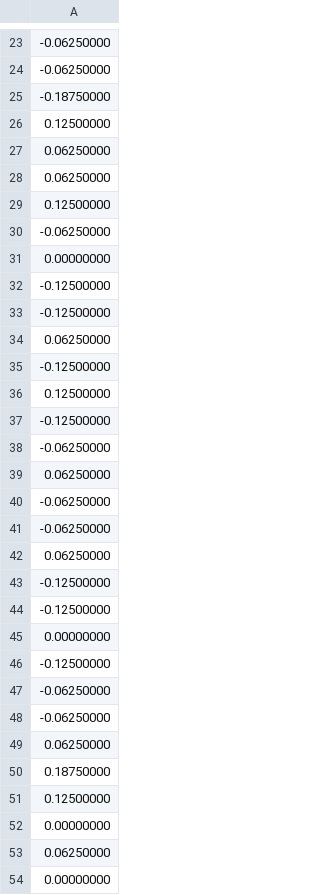
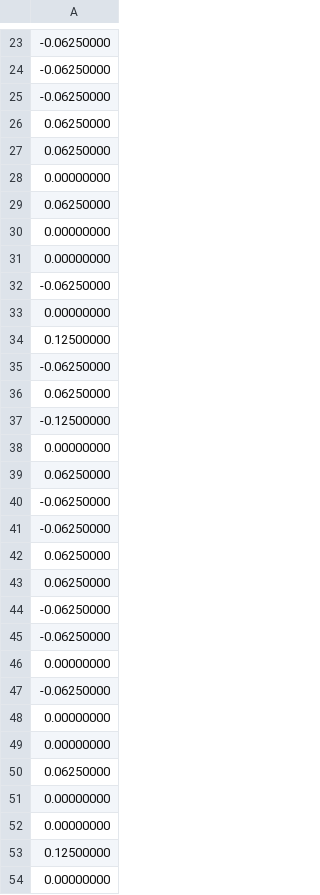
Before and after one commit to xiaoyang00001/IsaacLab, a CSV file: dec_obs_step1.csv, drawn as a sheet; only a part is shown, gaps mark what is left out; the shorter side is filled out with more unchanged rows; the diff covers the shown part only.

```diff
--- a/dec_obs_step1.csv
+++ b/dec_obs_step1.csv
@@ -24,16 +24,16 @@
 -0.06250000
--0.18750000
-0.12500000
+-0.06250000
 0.06250000
 0.06250000
+0.00000000
+0.06250000
+0.00000000
+0.00000000
+-0.06250000
+0.00000000
 0.12500000
 -0.06250000
-0.00000000
--0.12500000
--0.12500000
 0.06250000
 -0.12500000
-0.12500000
--0.12500000
--0.06250000
+0.00000000
 0.06250000
@@ -42,11 +42,8 @@
 0.06250000
--0.12500000
--0.12500000
-0.00000000
--0.12500000
+0.06250000
 -0.06250000
 -0.06250000
-0.06250000
-0.18750000
-0.12500000
+0.00000000
+-0.06250000
+0.00000000
 0.00000000
```
Also changed, not shown: 7 added rows, 6 removed rows, 9 moved rows and 1 edited cell elsewhere in this file, enc_obs_step1.csv, 6 other files.
